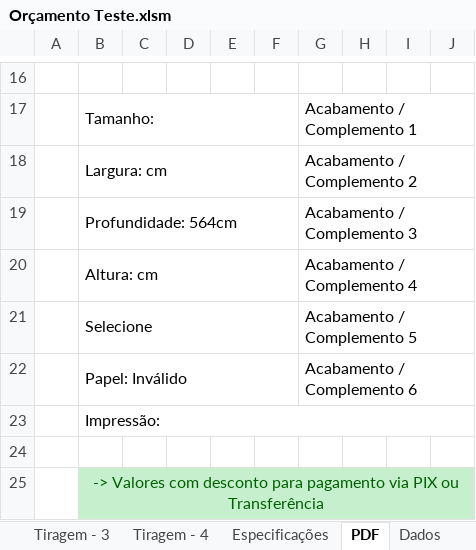
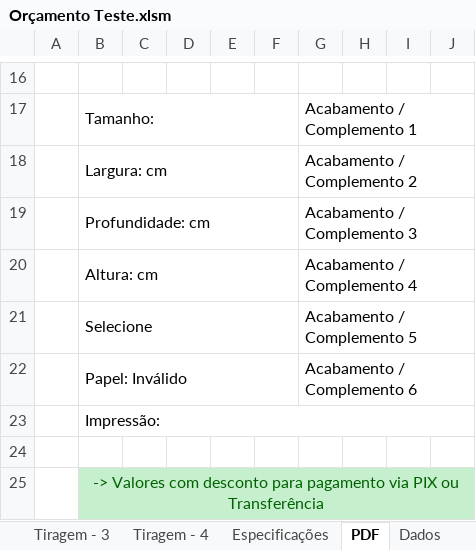
Before and after one commit to NeuberJone/montagemTabelaOrcamento, an Excel workbook: Orçamento Teste.xlsm, sheet PDF, drawn as a sheet; only a part is shown, gaps mark what is left out; values as stored, in another font and other column widths than the file's, no borders; charts and pictures not drawn; the diff names each change by its address in the sheet, - before the commit and + after, or states it on an @@ line.

```diff
--- a/Orçamento Teste.xlsm (sheet PDF)
+++ b/Orçamento Teste.xlsm (sheet PDF)
-B19: Profundidade: 564cm
+B19: Profundidade: cm
```
Also changed, not shown: sheet Dados, sheet Tiragem - 1, sheet Tiragem - 2, sheet Tiragem - 3, sheet Tiragem - 4, sheet Especificações, formulas that keep their value, hidden cells, 10 other files.
